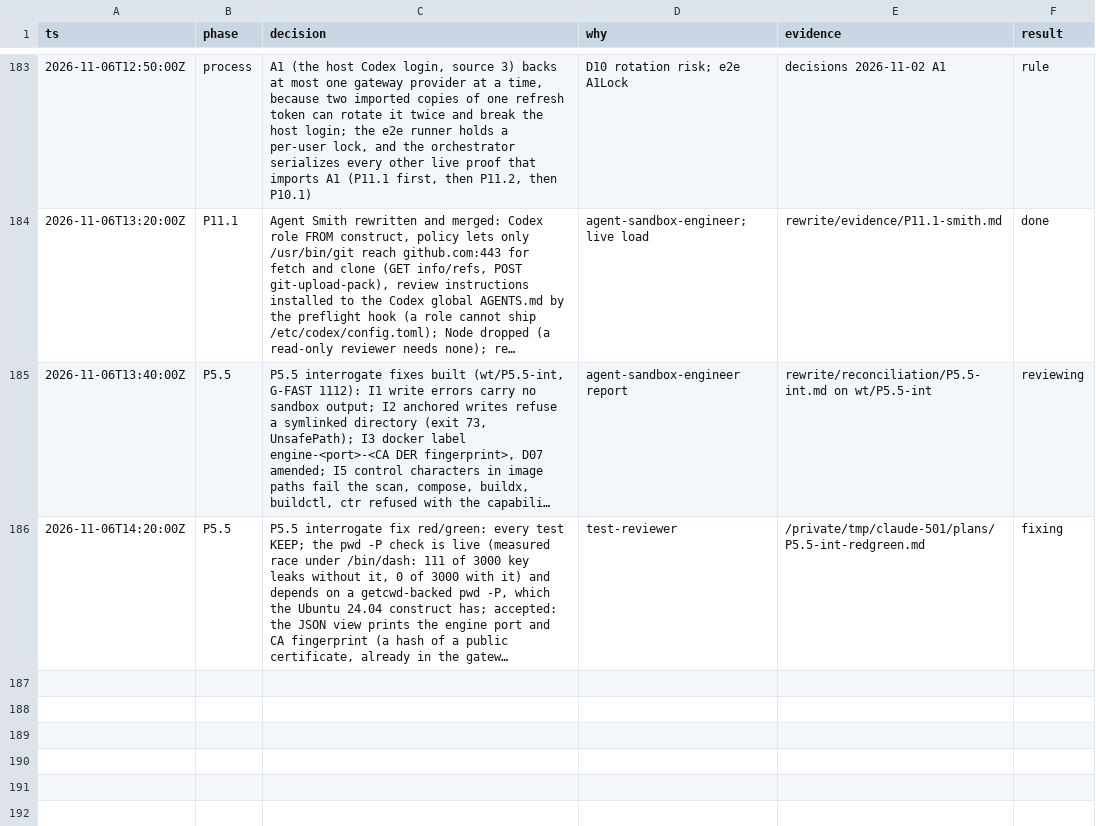
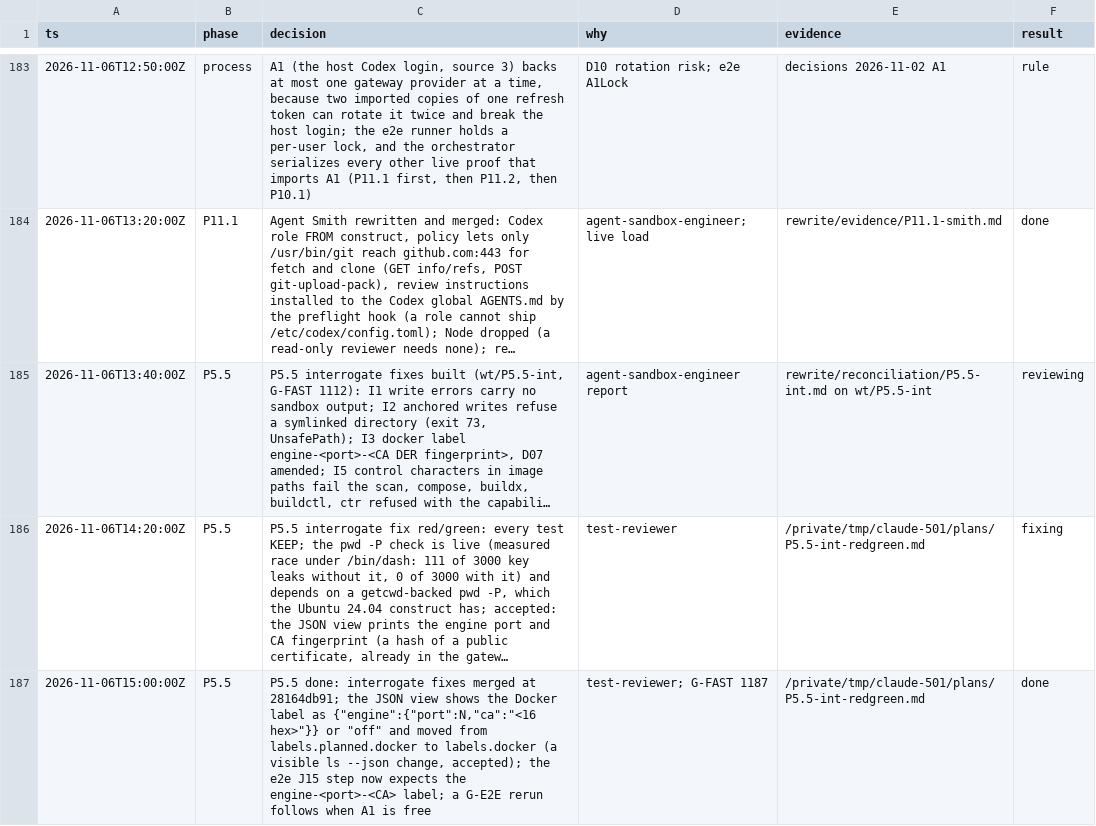
Before and after one commit to jackin-project/jackin, a TSV file: rewrite/decisions.tsv, drawn as a sheet; only a part is shown, gaps mark what is left out; long unchanged cells end in …; the diff names each change by its address in the sheet, - before the commit and + after, or states it on an @@ line.

```diff
--- a/rewrite/decisions.tsv
+++ b/rewrite/decisions.tsv
+row 187: 2026-11-06T15:00:00Z | P5.5 | P5.5 done: interrogate fixes merged at 28164db91; the JSON view shows the Docker label as {"engine":{"port":N,"ca":"<16 hex>"}} or "off" and moved from labels.planned.docker to labels.docker (a visible ls --json change, accepted); the e2e J15 step now expects the engine-<port>-<CA> label; a G-E2E rerun follows when A1 is free | test-reviewer; G-FAST 1187 | /private/tmp/claude-501/plans/P5.5-int-redgreen.md | done
```
Also changed, not shown: 1 other file.
